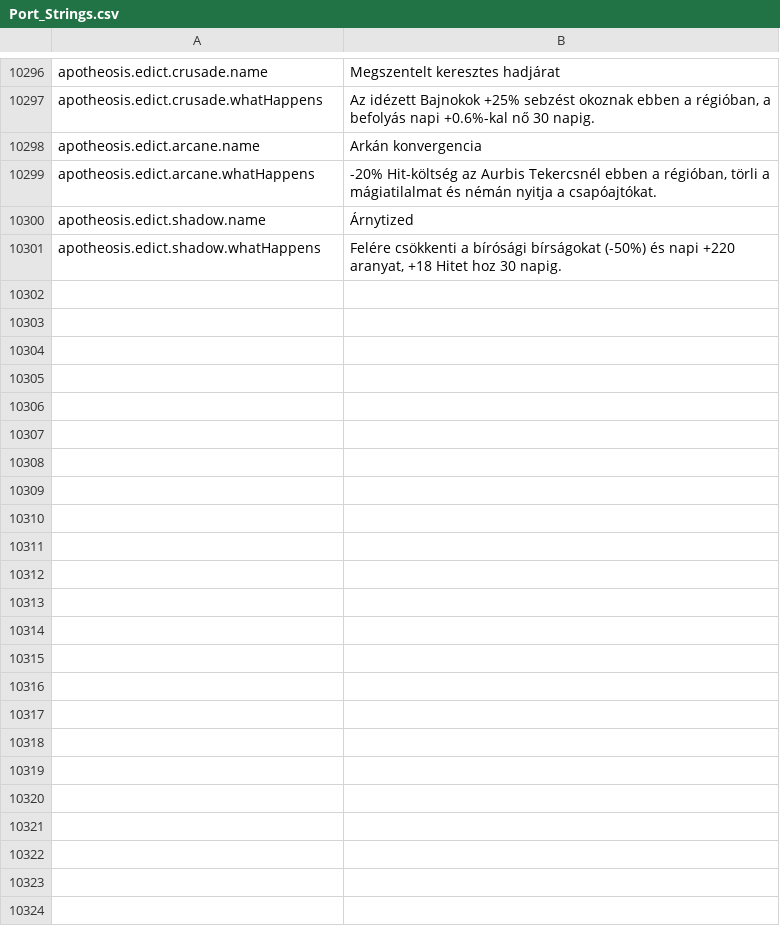
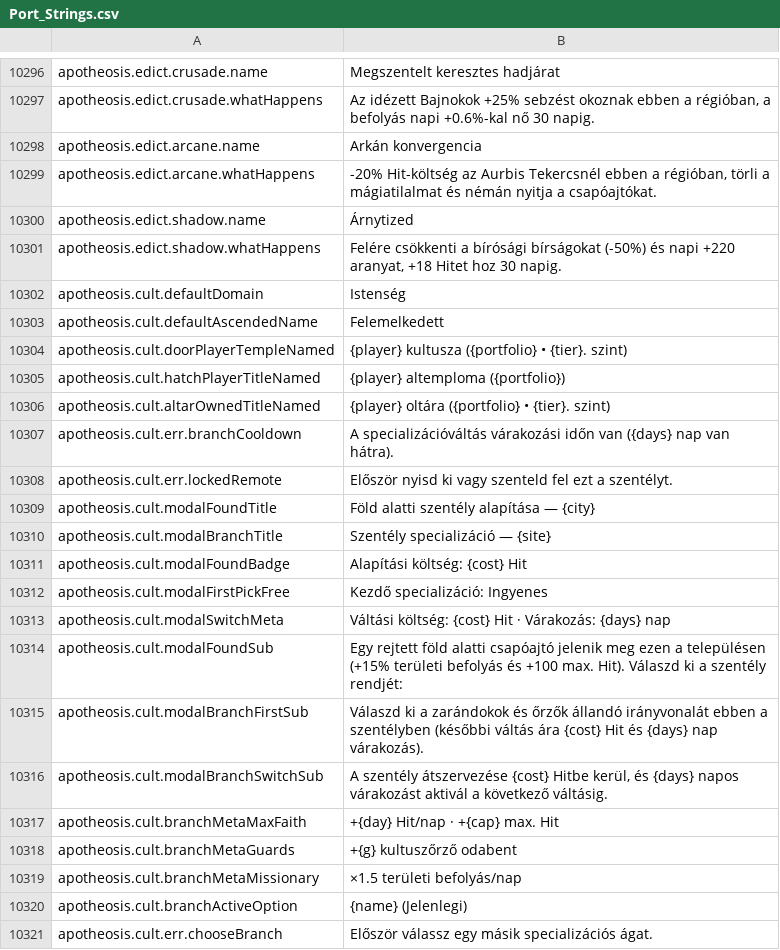
Before and after one commit to Chuz13/daggerfall-forever, a CSV file: locales/hu/Port_Strings.csv, drawn as a sheet; only a part is shown, gaps mark what is left out; the diff covers the shown part only.

```diff
--- a/locales/hu/Port_Strings.csv
+++ b/locales/hu/Port_Strings.csv
@@ -10303 +10303,21 @@ apotheosis.edict.shadow.name,"Árnytized"
 apotheosis.edict.shadow.whatHappens,"Felére csökkenti a bírósági bírságokat (-50%) és napi +220 aranyat, +18 Hitet hoz 30 napig."
+apotheosis.cult.defaultDomain,"Istenség"
+apotheosis.cult.defaultAscendedName,"Felemelkedett"
+apotheosis.cult.doorPlayerTempleNamed,"{player} kultusza ({portfolio} • {tier}. szint)"
+apotheosis.cult.hatchPlayerTitleNamed,"{player} altemploma ({portfolio})"
+apotheosis.cult.altarOwnedTitleNamed,"{player} oltára ({portfolio} • {tier}. szint)"
+apotheosis.cult.err.branchCooldown,"A specializációváltás várakozási időn van ({days} nap van hátra)."
+apotheosis.cult.err.lockedRemote,"Először nyisd ki vagy szenteld fel ezt a szentélyt."
+apotheosis.cult.modalFoundTitle,"Föld alatti szentély alapítása — {city}"
+apotheosis.cult.modalBranchTitle,"Szentély specializáció — {site}"
+apotheosis.cult.modalFoundBadge,"Alapítási költség: {cost} Hit"
+apotheosis.cult.modalFirstPickFree,"Kezdő specializáció: Ingyenes"
+apotheosis.cult.modalSwitchMeta,"Váltási költség: {cost} Hit · Várakozás: {days} nap"
+apotheosis.cult.modalFoundSub,"Egy rejtett föld alatti csapóajtó jelenik meg ezen a településen (+15% területi befolyás és +100 max. Hit). Válaszd ki a szentély rendjét:"
+apotheosis.cult.modalBranchFirstSub,"Válaszd ki a zarándokok és őrzők állandó irányvonalát ebben a szentélyben (későbbi váltás ára {cost} Hit és {days} nap várakozás)."
+apotheosis.cult.modalBranchSwitchSub,"A szentély átszervezése {cost} Hitbe kerül, és {days} napos várakozást aktivál a következő váltásig."
+apotheosis.cult.branchMetaMaxFaith,"+{day} Hit/nap · +{cap} max. Hit"
+apotheosis.cult.branchMetaGuards,"+{g} kultuszőrző odabent"
+apotheosis.cult.branchMetaMissionary,"×1.5 területi befolyás/nap"
+apotheosis.cult.branchActiveOption,"{name} (Jelenlegi)"
+apotheosis.cult.err.chooseBranch,"Először válassz egy másik specializációs ágat."
```
Also changed, not shown: 28 added rows elsewhere in this file, locales/el/Port_Strings.csv, locales/fr/Port_Strings.csv, 41 other files.
